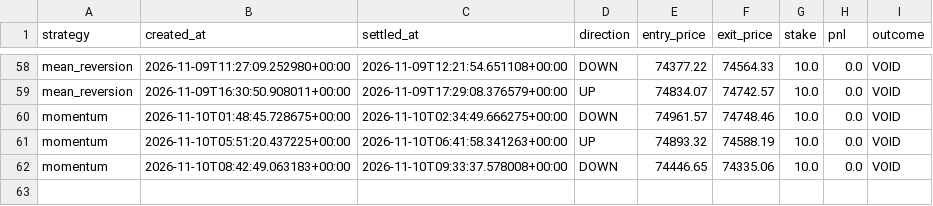
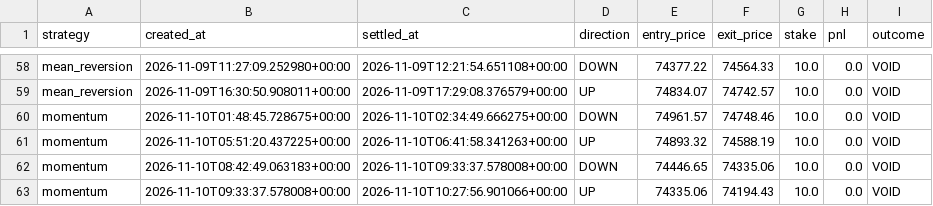
Before and after one commit to fattymyway-ui/bitcoin-paper-bot-v2, a CSV file: data/parallel_journal.csv, drawn as a sheet; only a part is shown, gaps mark what is left out.

```diff
--- a/data/parallel_journal.csv
+++ b/data/parallel_journal.csv
@@ -62 +62,2 @@ momentum,2026-11-10T05:51:20.437225+00:00,2026-11-10T06:41:58.341263+00:00,UP,74
 momentum,2026-11-10T08:42:49.063183+00:00,2026-11-10T09:33:37.578008+00:00,DOWN,74446.65,74335.06,10.0,0.0,VOID
+momentum,2026-11-10T09:33:37.578008+00:00,2026-11-10T10:27:56.901066+00:00,UP,74335.06,74194.43,10.0,0.0,VOID
```
Also changed, not shown: data/journal.csv, 2 other files.
